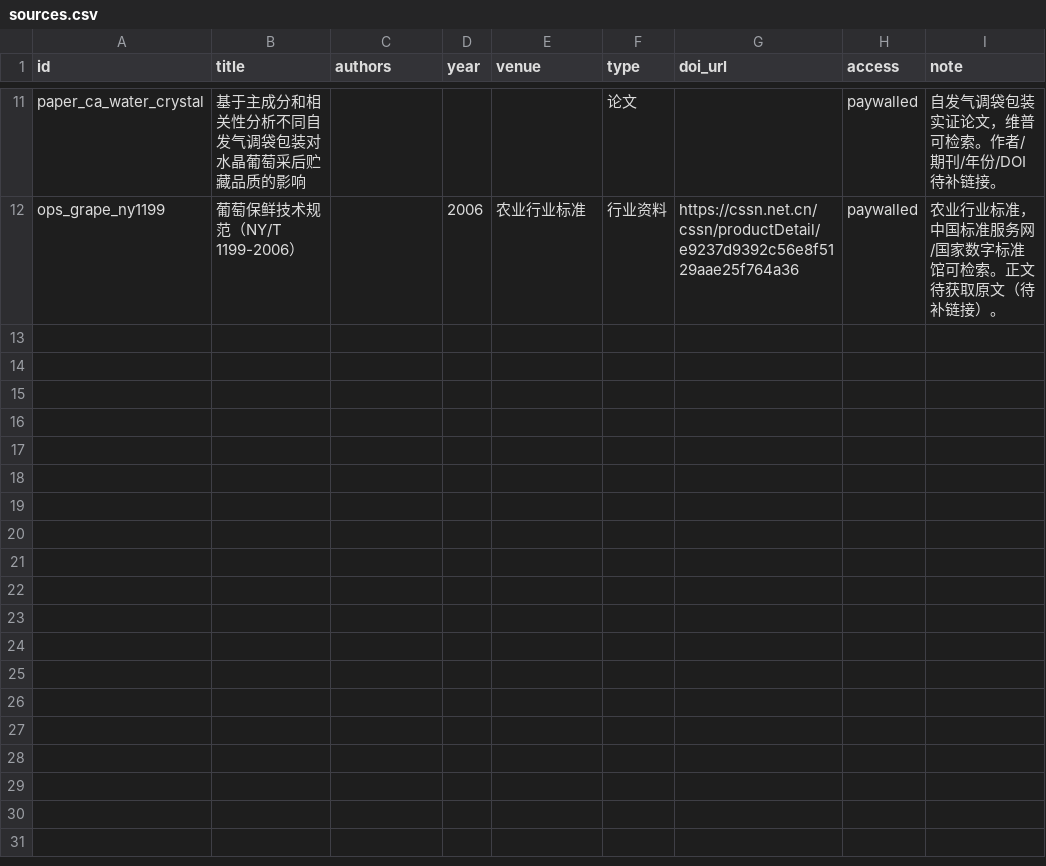
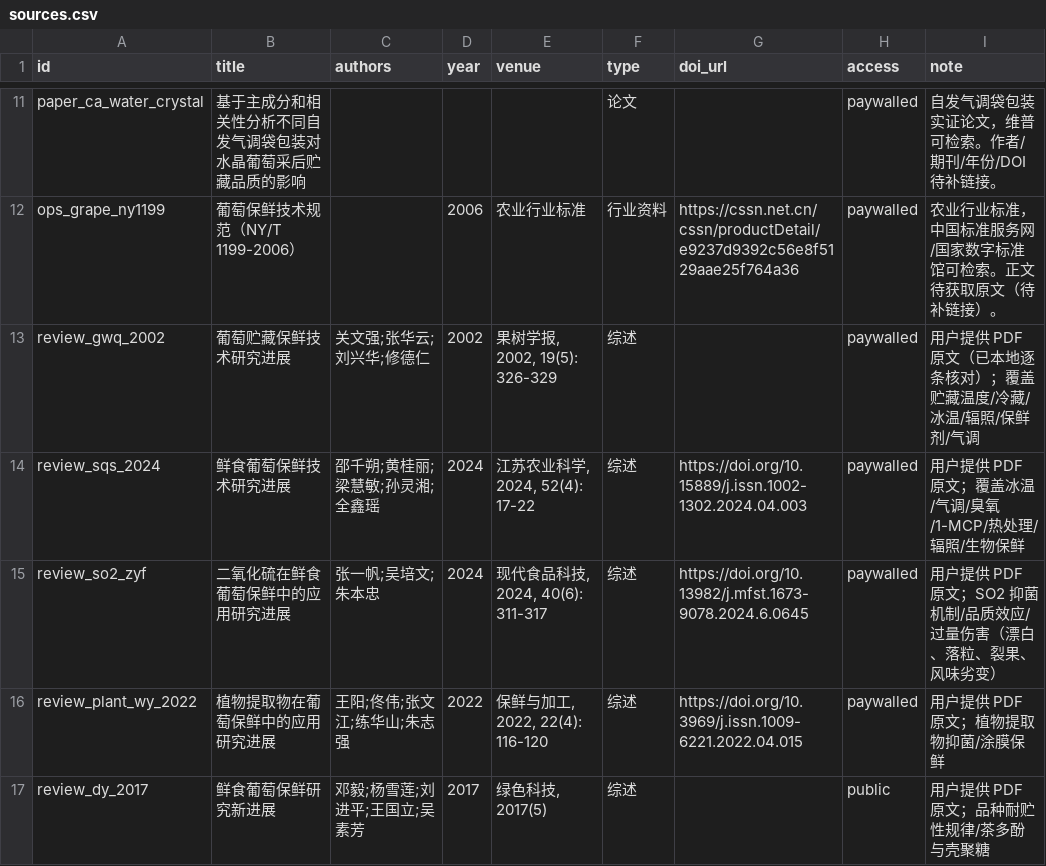
Before and after one commit to Yuzherumo/grape-storage-kg-qa, a CSV file: data/sources.csv, drawn as a sheet; only a part is shown, gaps mark what is left out; the diff names each change by its address in the sheet, - before the commit and + after, or states it on an @@ line.

```diff
--- a/data/sources.csv
+++ b/data/sources.csv
+row 13: review_gwq_2002 | 葡萄贮藏保鲜技术研究进展 | 关文强;张华云;刘兴华;修德仁 | 2002 | 果树学报, 2002, 19(5): 326-329 | 综述 |  | paywalled | 用户提供 PDF 原文（已本地逐条核对）；覆盖贮藏温度/冷藏/冰温/辐照/保鲜剂/气调
+row 14: review_sqs_2024 | 鲜食葡萄保鲜技术研究进展 | 邵千朔;黄桂丽;梁慧敏;孙灵湘;全鑫瑶 | 2024 | 江苏农业科学, 2024, 52(4): 17-22 | 综述 | https://doi.org/10.15889/j.issn.1002-1302.2024.04.003 | paywalled | 用户提供 PDF 原文；覆盖冰温/气调/臭氧/1-MCP/热处理/辐照/生物保鲜
+row 15: review_so2_zyf | 二氧化硫在鲜食葡萄保鲜中的应用研究进展 | 张一帆;吴培文;朱本忠 | 2024 | 现代食品科技, 2024, 40(6): 311-317 | 综述 | https://doi.org/10.13982/j.mfst.1673-9078.2024.6.0645 | paywalled | 用户提供 PDF 原文；SO2 抑菌机制/品质效应/过量伤害（漂白、落粒、裂果、风味劣变）
+row 16: review_plant_wy_2022 | 植物提取物在葡萄保鲜中的应用研究进展 | 王阳;佟伟;张文江;练华山;朱志强 | 2022 | 保鲜与加工, 2022, 22(4): 116-120 | 综述 | https://doi.org/10.3969/j.issn.1009-6221.2022.04.015 | paywalled | 用户提供 PDF 原文；植物提取物抑菌/涂膜保鲜
+row 17: review_dy_2017 | 鲜食葡萄保鲜研究新进展 | 邓毅;杨雪莲;刘进平;王国立;吴素芳 | 2017 | 绿色科技, 2017(5) | 综述 |  | public | 用户提供 PDF 原文；品种耐贮性规律/茶多酚与壳聚糖
```
Also changed, not shown: data/triples.csv, data/triples_shine_muscat.csv, 15 other files.
